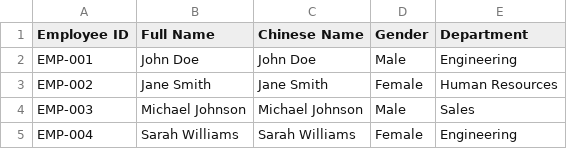
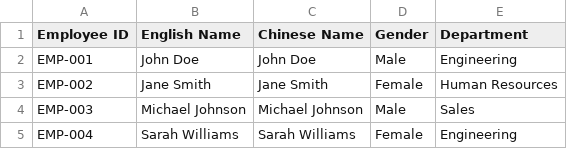
Before and after one commit to carlohestiada/Browave-ams, a CSV file: public/assets/templates/employees_bulk_template.csv, drawn as a sheet.

Commit message:
Rename Full Name to English Name and make it optional

```diff
--- a/public/assets/templates/employees_bulk_template.csv
+++ b/public/assets/templates/employees_bulk_template.csv
@@ -1,2 +1,2 @@
-Employee ID,Full Name,Chinese Name, Gender,Department
+Employee ID,English Name,Chinese Name,Gender,Department
 EMP-001,John Doe,John Doe,Male,Engineering
```
Also changed, not shown: 19 other files.
